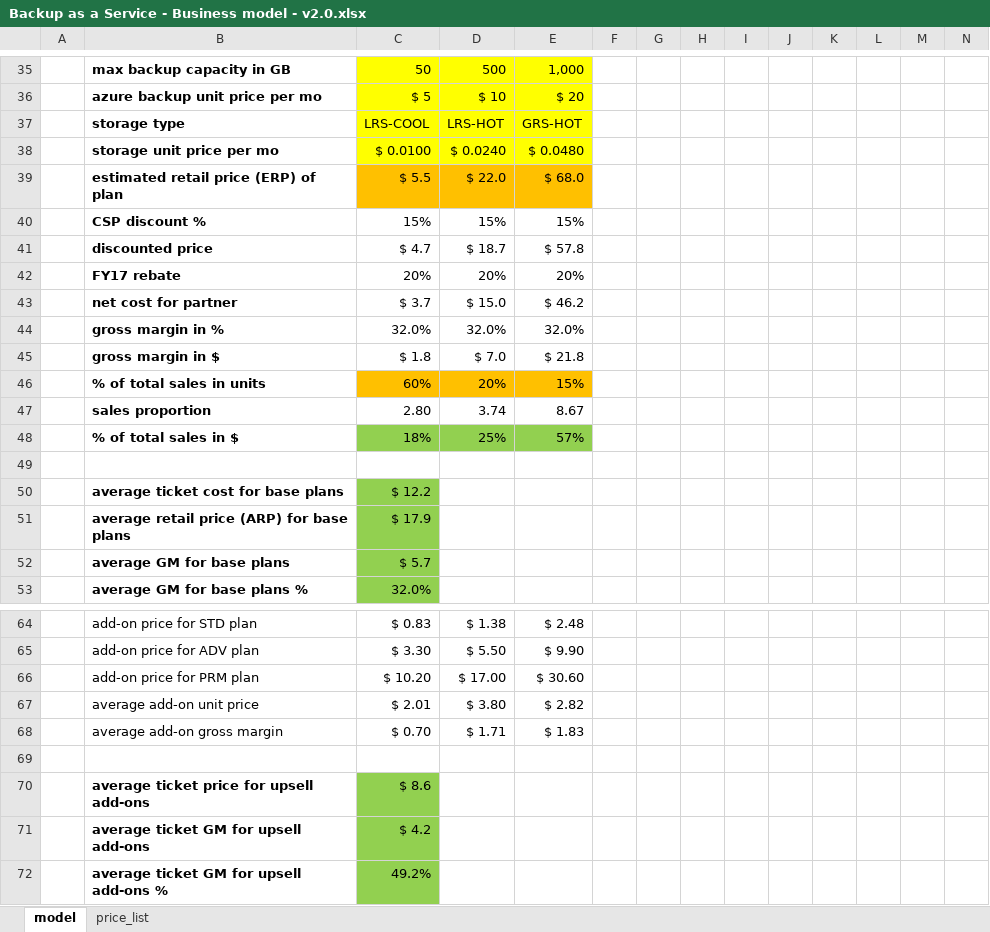
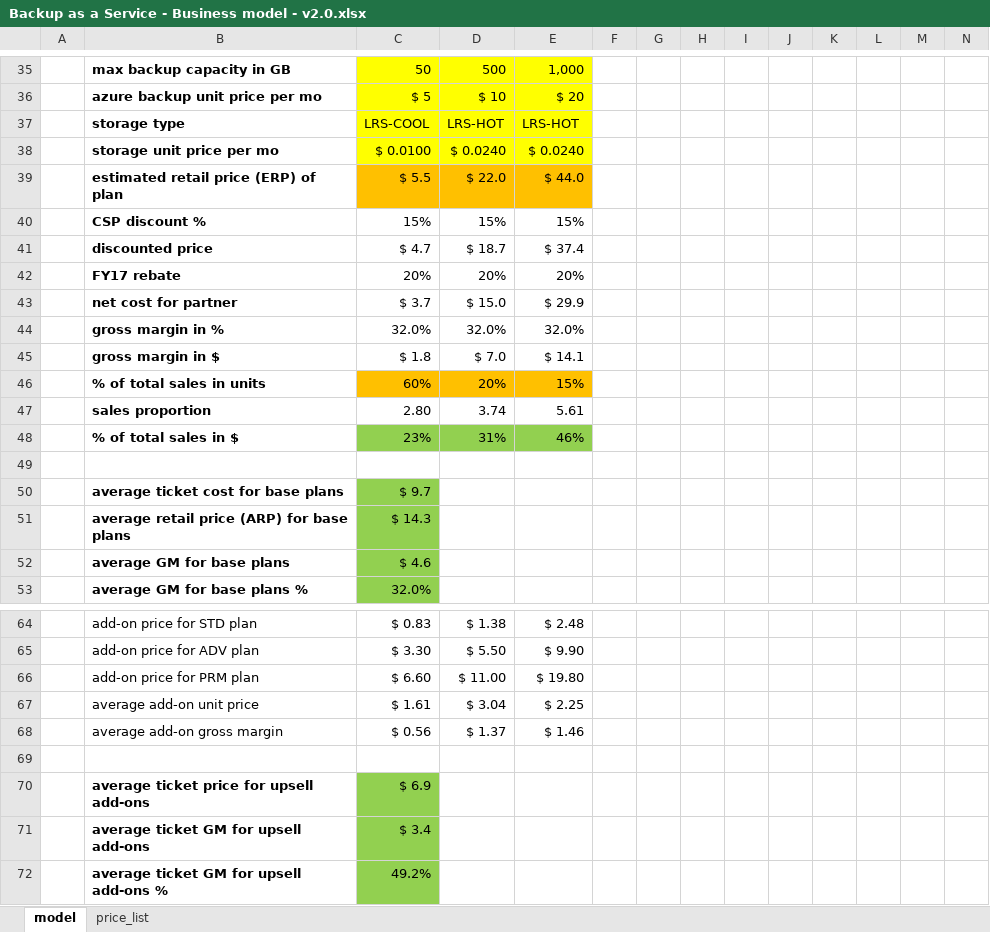
Before and after one commit to jogule/hmsp-offers-latam, an Excel workbook: Backup as a Service - Business model - v2.0.xlsx, sheet model, drawn as a sheet; only a part is shown, gaps mark what is left out; values as stored, in another font and other column widths than the file's, no borders; charts and pictures not drawn; removed rows and columns are numbered as before the commit, all else as after; rows hold the shown columns only; the diff covers the shown part only; the diff names each change by its address in the sheet, - before the commit and + after, or states it on an @@ line.

```diff
--- a/Backup as a Service - Business model - v2.0.xlsx (sheet model)
+++ b/Backup as a Service - Business model - v2.0.xlsx (sheet model)
-E37: GRS-HOT
+E37: LRS-HOT
-E38: $ 0.0480
+E38: $ 0.0240
-E39: $ 68.0
+E39: $ 44.0
-E41: $ 57.8
+E41: $ 37.4
-E43: $ 46.2
+E43: $ 29.9
-E45: $ 21.8
+E45: $ 14.1
-E47: 8.67
+E47: 5.61
-row 48:  | % of total sales in $ | 18% | 25% | 57%
+row 48:  | % of total sales in $ | 23% | 31% | 46%
-C50: $ 12.2
+C50: $ 9.7
-C51: $ 17.9
+C51: $ 14.3
-C52: $ 5.7
+C52: $ 4.6
-row 66:  | add-on price for PRM plan | $ 10.20 | $ 17.00 | $ 30.60
-row 67:  | average add-on unit price | $ 2.01 | $ 3.80 | $ 2.82
-row 68:  | average add-on gross margin | $ 0.70 | $ 1.71 | $ 1.83
+row 66:  | add-on price for PRM plan | $ 6.60 | $ 11.00 | $ 19.80
+row 67:  | average add-on unit price | $ 1.61 | $ 3.04 | $ 2.25
+row 68:  | average add-on gross margin | $ 0.56 | $ 1.37 | $ 1.46
-C70: $ 8.6
+C70: $ 6.9
-C71: $ 4.2
+C71: $ 3.4
```
Also changed, not shown: 35 edited cells elsewhere in this sheet, charts or pictures, Disaster Recovery as a Service - Business model - v1.0.xlsx, 2 other files.
